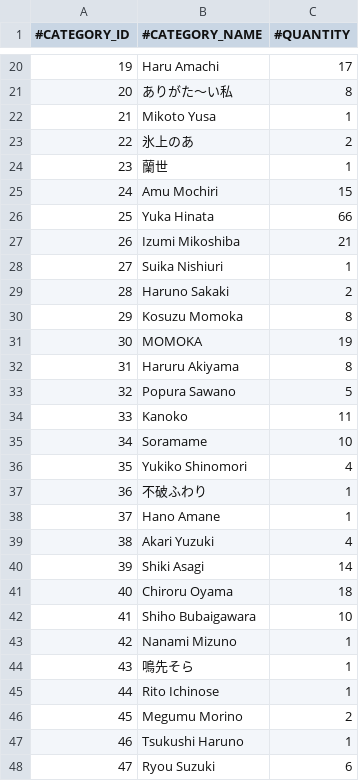
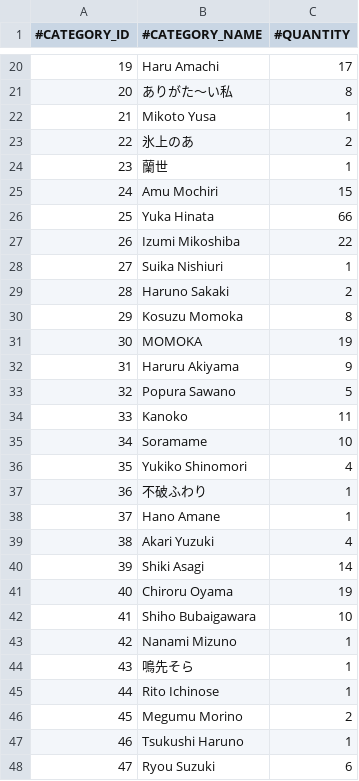
Before and after one commit to nguyenHoangDung0504/na-v3, a CSV file: @resources/databases/s1/cv.csv, drawn as a sheet; only a part is shown, gaps mark what is left out.

```diff
--- a/@resources/databases/s1/cv.csv
+++ b/@resources/databases/s1/cv.csv
@@ -26,3 +26,3 @@
 25,Yuka Hinata,66
-26,Izumi Mikoshiba,21
+26,Izumi Mikoshiba,22
 27,Suika Nishiuri,1
@@ -31,3 +31,3 @@
 30,MOMOKA,19
-31,Haruru Akiyama,8
+31,Haruru Akiyama,9
 32,Popura Sawano,5
@@ -40,3 +40,3 @@
 39,Shiki Asagi,14
-40,Chiroru Oyama,18
+40,Chiroru Oyama,19
 41,Shiho Bubaigawara,10
```
Also changed, not shown: @resources/databases/s1/prefix.csv, @resources/databases/s1/tag.csv, 4 other files.
